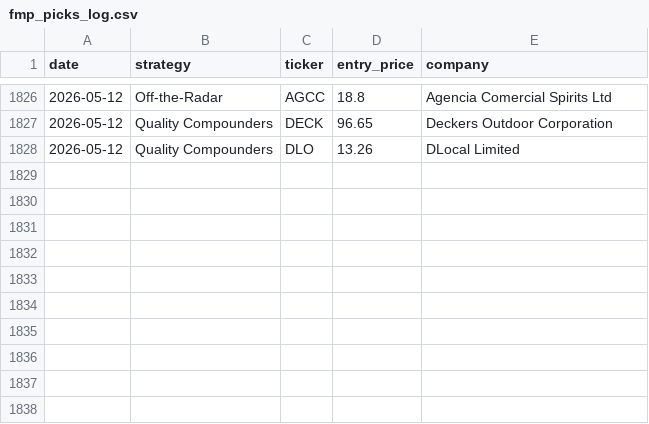
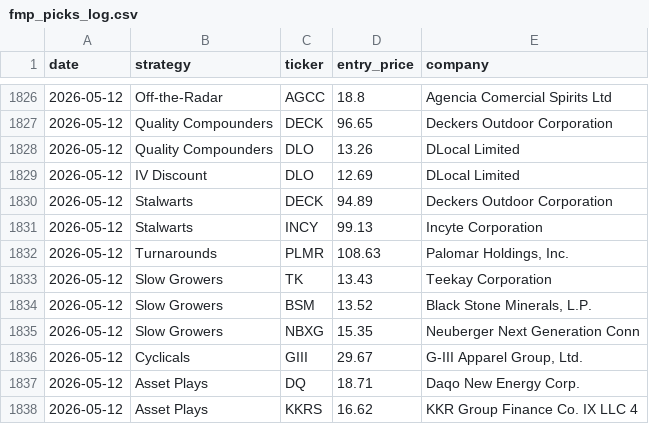
Before and after one commit to Metsapaholainen/fmp-screener, a CSV file: fmp_picks_log.csv, drawn as a sheet; only a part is shown, gaps mark what is left out; the diff names each change by its address in the sheet, - before the commit and + after, or states it on an @@ line.

Commit message:
data: 2026-05-12

```diff
--- a/fmp_picks_log.csv
+++ b/fmp_picks_log.csv
+row 1829: 2026-05-12 | IV Discount | DLO | 12.69 | DLocal Limited
+row 1830: 2026-05-12 | Stalwarts | DECK | 94.89 | Deckers Outdoor Corporation
+row 1831: 2026-05-12 | Stalwarts | INCY | 99.13 | Incyte Corporation
+row 1832: 2026-05-12 | Turnarounds | PLMR | 108.63 | Palomar Holdings, Inc.
+row 1833: 2026-05-12 | Slow Growers | TK | 13.43 | Teekay Corporation
+row 1834: 2026-05-12 | Slow Growers | BSM | 13.52 | Black Stone Minerals, L.P.
+row 1835: 2026-05-12 | Slow Growers | NBXG | 15.35 | Neuberger Next Generation Conn
+row 1836: 2026-05-12 | Cyclicals | GIII | 29.67 | G-III Apparel Group, Ltd.
+row 1837: 2026-05-12 | Asset Plays | DQ | 18.71 | Daqo New Energy Corp.
+row 1838: 2026-05-12 | Asset Plays | KKRS | 16.62 | KKR Group Finance Co. IX LLC 4
```
Also changed, not shown: 1 other file.
